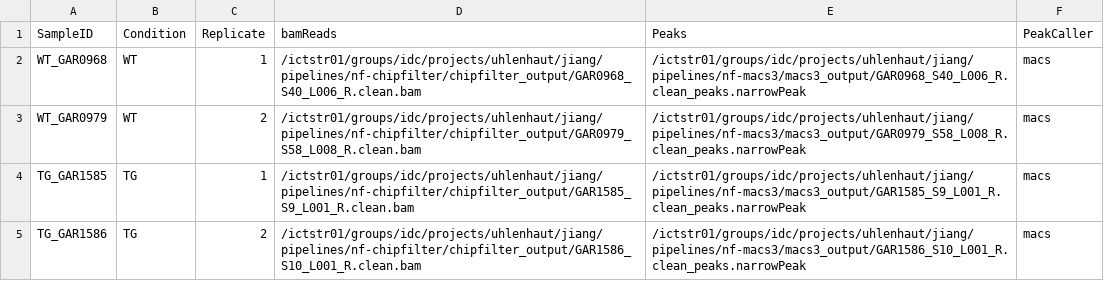
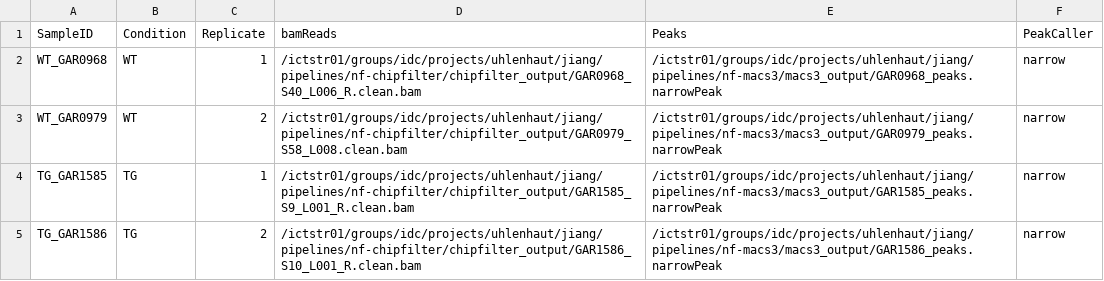
Before and after one commit to Shajia-se/nf-diffbind, a CSV file: samplesheet.csv, drawn as a sheet.

```diff
--- a/samplesheet.csv
+++ b/samplesheet.csv
@@ -1,5 +1,5 @@
 SampleID,Condition,Replicate,bamReads,Peaks,PeakCaller
-WT_GAR0968,WT,1,/ictstr01/groups/idc/projects/uhlenhaut/jiang/pipelines/nf-chipfilter/chipfilter_output/GAR0968_S40_L006_R.clean.bam,/ictstr01/groups/idc/projects/uhlenhaut/jiang/pipelines/nf-macs3/macs3_output/GAR0968_S40_L006_R.clean_peaks.narrowPeak,macs
-WT_GAR0979,WT,2,/ictstr01/groups/idc/projects/uhlenhaut/jiang/pipelines/nf-chipfilter/chipfilter_output/GAR0979_S58_L008_R.clean.bam,/ictstr01/groups/idc/projects/uhlenhaut/jiang/pipelines/nf-macs3/macs3_output/GAR0979_S58_L008_R.clean_peaks.narrowPeak,macs
-TG_GAR1585,TG,1,/ictstr01/groups/idc/projects/uhlenhaut/jiang/pipelines/nf-chipfilter/chipfilter_output/GAR1585_S9_L001_R.clean.bam,/ictstr01/groups/idc/projects/uhlenhaut/jiang/pipelines/nf-macs3/macs3_output/GAR1585_S9_L001_R.clean_peaks.narrowPeak,macs
-TG_GAR1586,TG,2,/ictstr01/groups/idc/projects/uhlenhaut/jiang/pipelines/nf-chipfilter/chipfilter_output/GAR1586_S10_L001_R.clean.bam,/ictstr01/groups/idc/projects/uhlenhaut/jiang/pipelines/nf-macs3/macs3_output/GAR1586_S10_L001_R.clean_peaks.narrowPeak,macs
+WT_GAR0968,WT,1,/ictstr01/groups/idc/projects/uhlenhaut/jiang/pipelines/nf-chipfilter/chipfilter_output/GAR0968_S40_L006_R.clean.bam,/ictstr01/groups/idc/projects/uhlenhaut/jiang/pipelines/nf-macs3/macs3_output/GAR0968_peaks.narrowPeak,narrow
+WT_GAR0979,WT,2,/ictstr01/groups/idc/projects/uhlenhaut/jiang/pipelines/nf-chipfilter/chipfilter_output/GAR0979_S58_L008.clean.bam,/ictstr01/groups/idc/projects/uhlenhaut/jiang/pipelines/nf-macs3/macs3_output/GAR0979_peaks.narrowPeak,narrow
+TG_GAR1585,TG,1,/ictstr01/groups/idc/projects/uhlenhaut/jiang/pipelines/nf-chipfilter/chipfilter_output/GAR1585_S9_L001_R.clean.bam,/ictstr01/groups/idc/projects/uhlenhaut/jiang/pipelines/nf-macs3/macs3_output/GAR1585_peaks.narrowPeak,narrow
+TG_GAR1586,TG,2,/ictstr01/groups/idc/projects/uhlenhaut/jiang/pipelines/nf-chipfilter/chipfilter_output/GAR1586_S10_L001_R.clean.bam,/ictstr01/groups/idc/projects/uhlenhaut/jiang/pipelines/nf-macs3/macs3_output/GAR1586_peaks.narrowPeak,narrow
```
Also changed, not shown: 3 other files.
